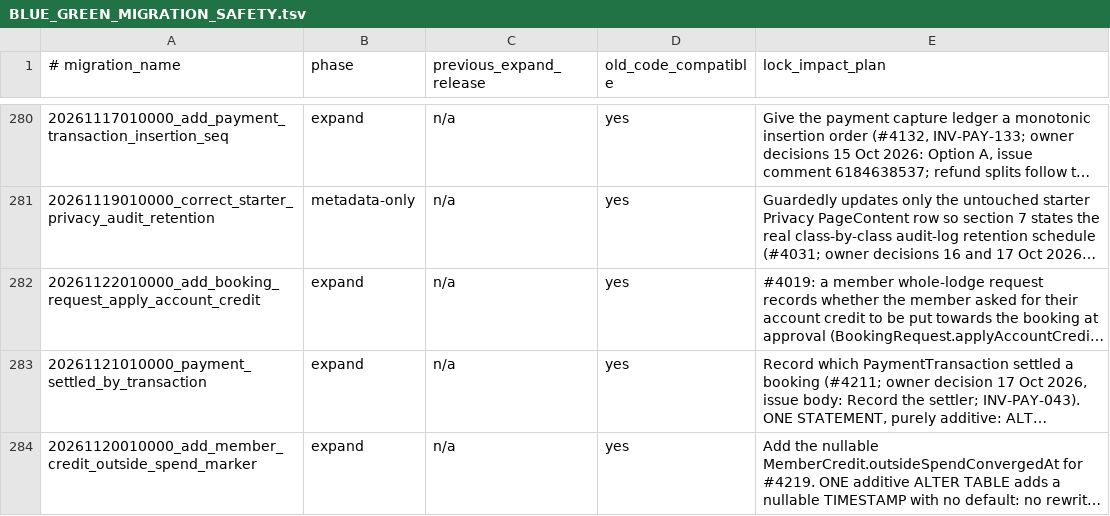
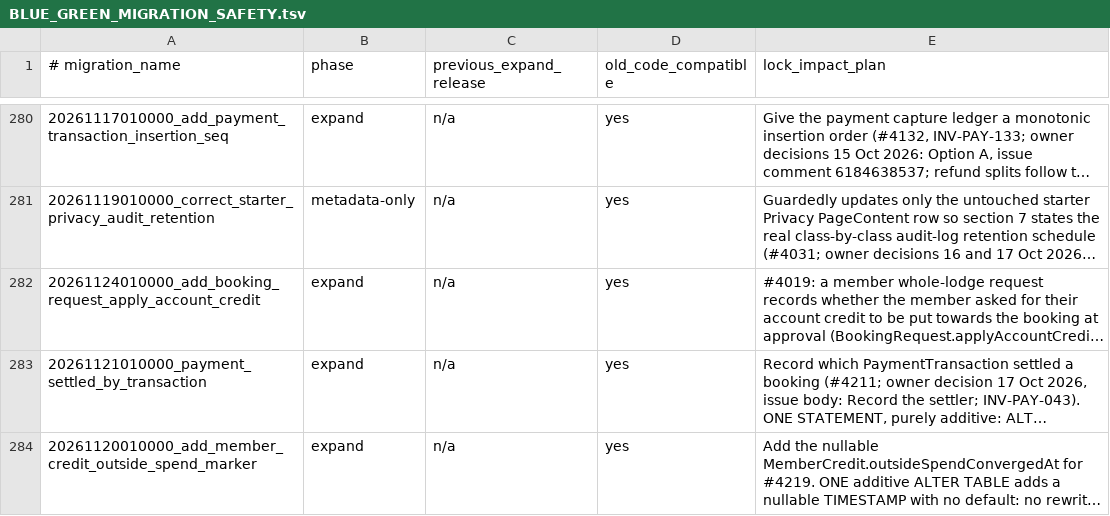
Before and after one commit to hitchcocknz/AlpineClubBookingsNZ, a TSV file: docs/BLUE_GREEN_MIGRATION_SAFETY.tsv, drawn as a sheet; only a part is shown, gaps mark what is left out; long unchanged cells end in …; the diff names each change by its address in the sheet, - before the commit and + after, or states it on an @@ line.

```diff
--- a/docs/BLUE_GREEN_MIGRATION_SAFETY.tsv
+++ b/docs/BLUE_GREEN_MIGRATION_SAFETY.tsv
-A282 (# migration_name): 20261122010000_add_booking_request_apply_account_credit
+A282 (# migration_name): 20261124010000_add_booking_request_apply_account_credit
```
Also changed, not shown: 2 other files.
